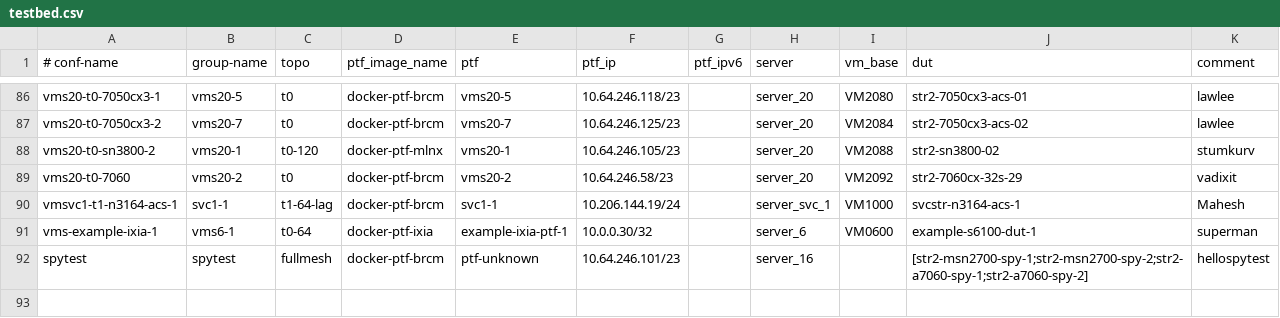
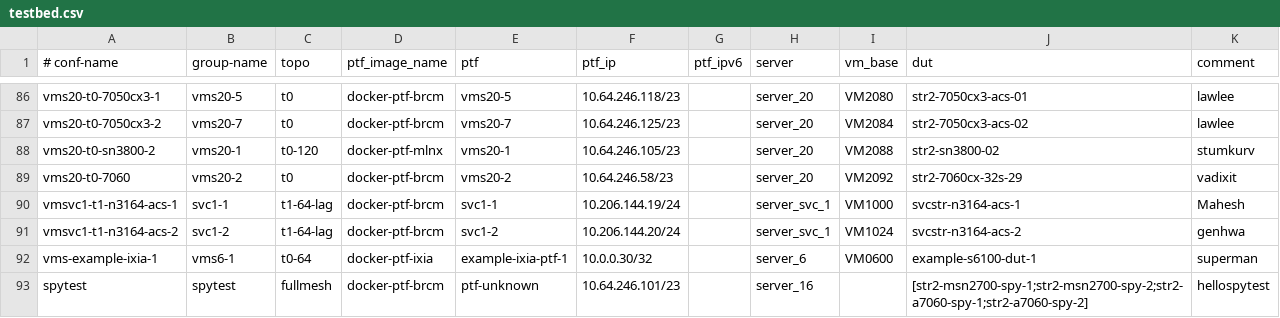
Before and after one commit to neethajohn/sonic-mgmt, a CSV file: ansible/testbed.csv, drawn as a sheet; only a part is shown, gaps mark what is left out.

```diff
--- a/ansible/testbed.csv
+++ b/ansible/testbed.csv
@@ -90,2 +90,3 @@ vms20-t0-7060,vms20-2,t0,docker-ptf-brcm,vms20-2,10.64.246.58/23,,server_20,VM20
 vmsvc1-t1-n3164-acs-1,svc1-1,t1-64-lag,docker-ptf-brcm,svc1-1,10.206.144.19/24,,server_svc_1,VM1000,svcstr-n3164-acs-1,Mahesh
+vmsvc1-t1-n3164-acs-2,svc1-2,t1-64-lag,docker-ptf-brcm,svc1-2,10.206.144.20/24,,server_svc_1,VM1024,svcstr-n3164-acs-2,genhwa
 vms-example-ixia-1,vms6-1,t0-64,docker-ptf-ixia,example-ixia-ptf-1,10.0.0.30/32,,server_6,VM0600,example-s6100-dut-1,superman
```
Also changed, not shown: ansible/files/sonic_svcstr_links.csv, 2 other files.
